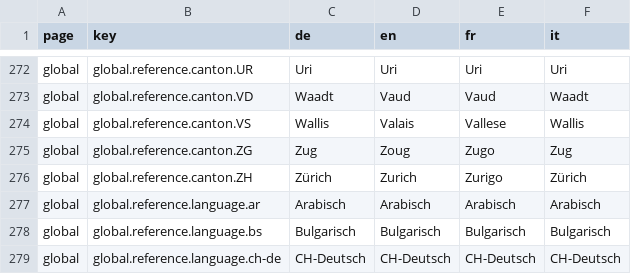
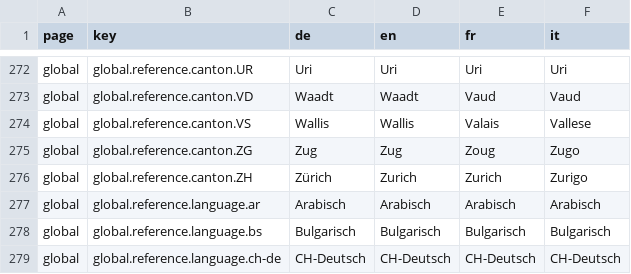
Before and after one commit to tdascoli/jobroom2, a CSV file: src/main/webapp/i18n/translations.csv, drawn as a sheet; only a part is shown, gaps mark what is left out; the diff covers the shown part only; the diff names each change by its address in the sheet, - before the commit and + after, or states it on an @@ line.

```diff
--- a/src/main/webapp/i18n/translations.csv
+++ b/src/main/webapp/i18n/translations.csv
-D273 (en): Vaud
+D273 (en): Waadt
-F273 (it): Waadt
+F273 (it): Vaud
-D274 (en): Valais
+D274 (en): Wallis
-E274 (fr): Vallese
+E274 (fr): Valais
-F274 (it): Wallis
+F274 (it): Vallese
-D275 (en): Zoug
+D275 (en): Zug
-E275 (fr): Zugo
+E275 (fr): Zoug
-F275 (it): Zug
+F275 (it): Zugo
-E276 (fr): Zurigo
+E276 (fr): Zurich
-F276 (it): Zürich
+F276 (it): Zurigo
```
Also changed, not shown: 62 edited cells elsewhere in this file, 8 other files.
